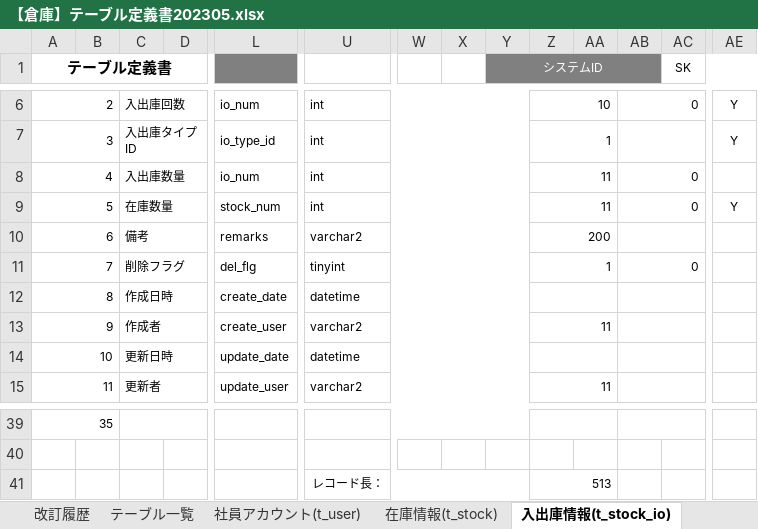
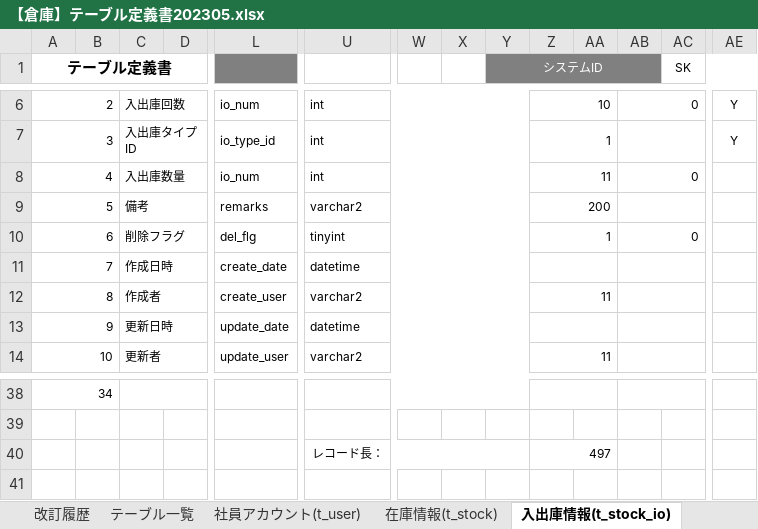
Before and after one commit to nts-ed/2023-05, an Excel workbook: 2023-05/202305/01_基本設計書/【倉庫】テーブル定義書202305.xlsx, sheet 入出庫情報(t_stock_io), drawn as a sheet; only a part is shown, gaps mark what is left out; values as stored, in another font and other column widths than the file's, no borders; removed rows and columns are numbered as before the commit, all else as after; rows hold the shown columns only; the diff names each change by its address in the sheet, - before the commit and + after, or states it on an @@ line.

Commit message:
Update 【倉庫】テーブル定義書202305.xlsx

```diff
--- a/2023-05/202305/01_基本設計書/【倉庫】テーブル定義書202305.xlsx (sheet 入出庫情報(t_stock_io))
+++ b/2023-05/202305/01_基本設計書/【倉庫】テーブル定義書202305.xlsx (sheet 入出庫情報(t_stock_io))
-row 9: 5 |  | 在庫数量 |  | stock_num | int |  |  |  | 11 |  | 0 |  | Y
@@ column A (テーブル定義書) renumbered between rows 9 and 38 @@
-Z40: 513
+Z40: 497
```
